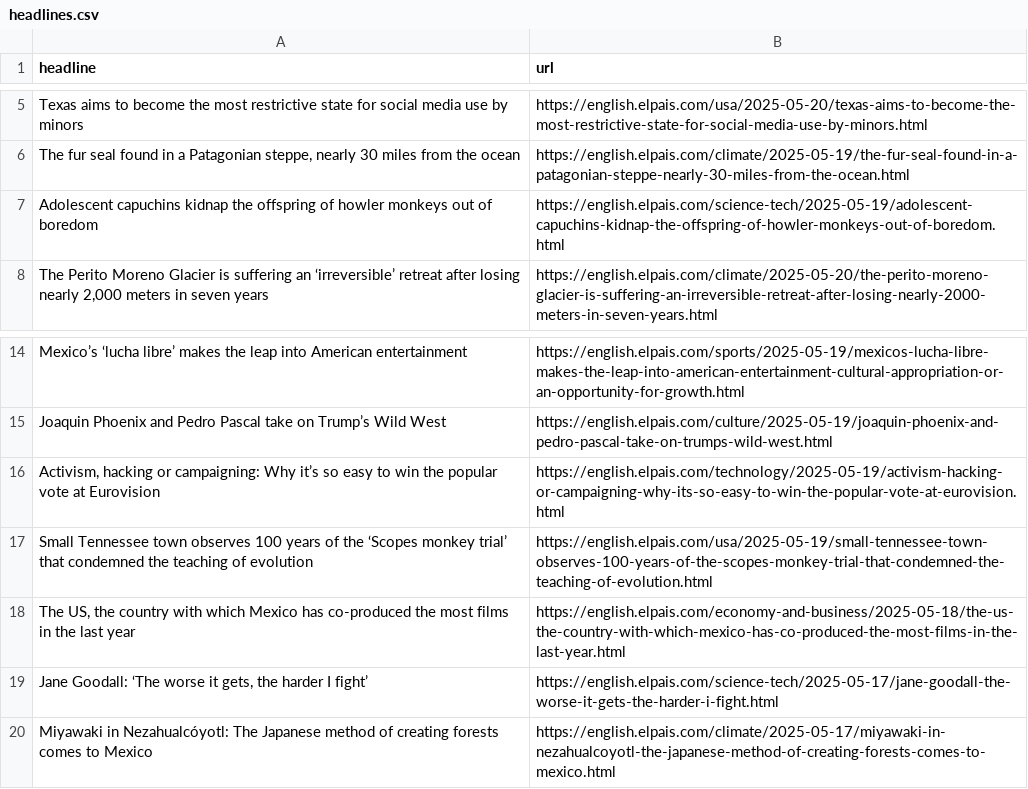
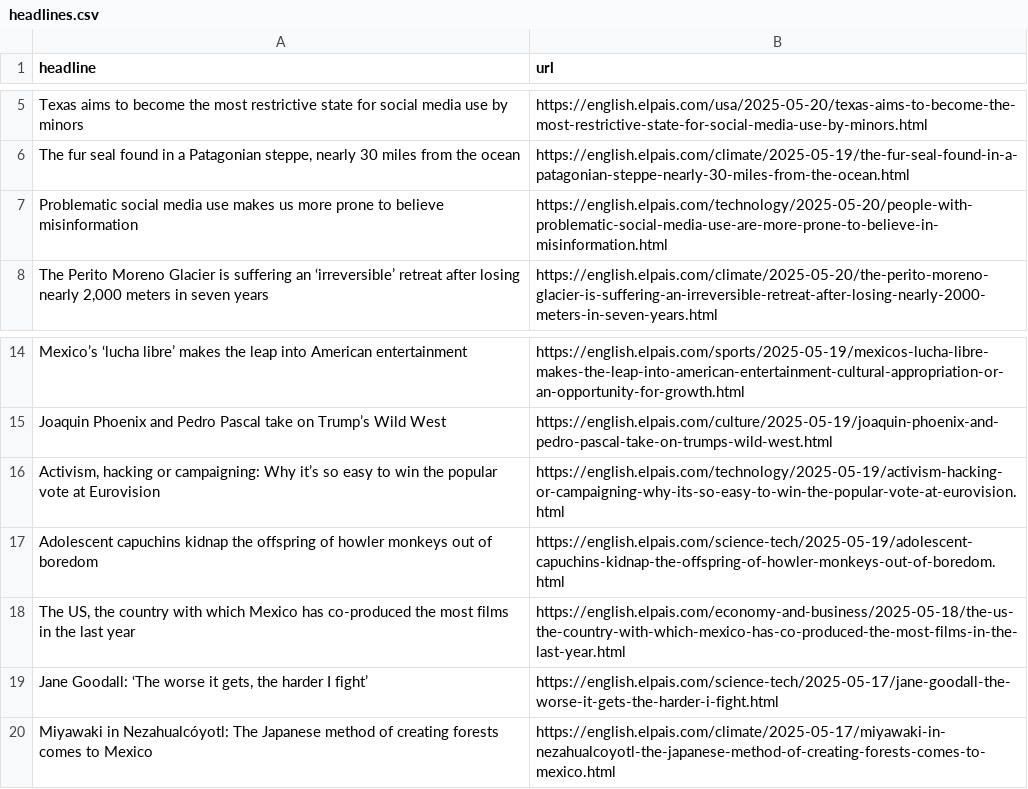
Before and after one commit to dafnikaravola/soma-s-autoscrapper, a CSV file: headlines.csv, drawn as a sheet; only a part is shown, gaps mark what is left out.

```diff
--- a/headlines.csv
+++ b/headlines.csv
@@ -6,3 +6,3 @@ Texas aims to become the most restrictive state for social media use by minors,h
 "The fur seal found in a Patagonian steppe, nearly 30 miles from the ocean",https://english.elpais.com/climate/2025-05-19/the-fur-seal-found-in-a-patagonian-steppe-nearly-30-miles-from-the-ocean.html
-Adolescent capuchins kidnap the offspring of howler monkeys out of boredom,https://english.elpais.com/science-tech/2025-05-19/adolescent-capuchins-kidnap-the-offspring-of-howler-monkeys-out-of-boredom.html
+Problematic social media use makes us more prone to believe misinformation,https://english.elpais.com/technology/2025-05-20/people-with-problematic-social-media-use-are-more-prone-to-believe-in-misinformation.html
 "The Perito Moreno Glacier is suffering an ‘irreversible’ retreat after losing nearly 2,000 meters in seven years",https://english.elpais.com/climate/2025-05-20/the-perito-moreno-glacier-is-suffering-an-irreversible-retreat-after-losing-nearly-2000-meters-in-seven-years.html
@@ -16,3 +16,3 @@ Joaquin Phoenix and Pedro Pascal take on Trump’s Wild West,https://english.elp
 "Activism, hacking or campaigning: Why it’s so easy to win the popular vote at Eurovision",https://english.elpais.com/technology/2025-05-19/activism-hacking-or-campaigning-why-its-so-easy-to-win-the-popular-vote-at-eurovision.html
-Small Tennessee town observes 100 years of the ‘Scopes monkey trial’ that condemned the teaching of evolution,https://english.elpais.com/usa/2025-05-19/small-tennessee-town-observes-100-years-of-the-scopes-monkey-trial-that-condemned-the-teaching-of-evolution.html
+Adolescent capuchins kidnap the offspring of howler monkeys out of boredom,https://english.elpais.com/science-tech/2025-05-19/adolescent-capuchins-kidnap-the-offspring-of-howler-monkeys-out-of-boredom.html
 "The US, the country with which Mexico has co-produced the most films in the last year",https://english.elpais.com/economy-and-business/2025-05-18/the-us-the-country-with-which-mexico-has-co-produced-the-most-films-in-the-last-year.html
```
